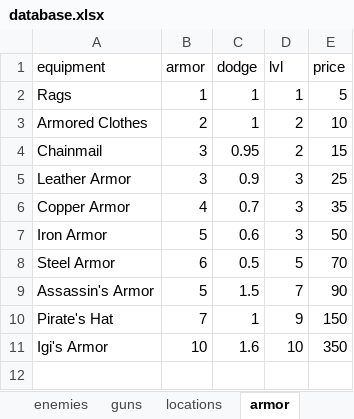
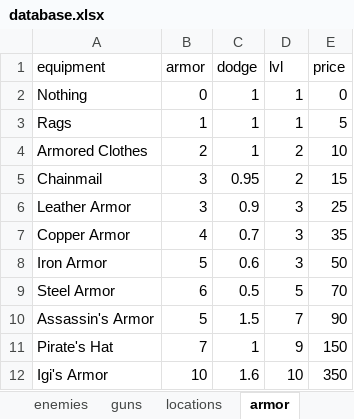
Before and after one commit to Igigog/RPG, an Excel workbook: database.xlsx, sheet armor, drawn as a sheet; values as stored, in another font and other column widths than the file's, no borders; the diff names each change by its address in the sheet, - before the commit and + after, or states it on an @@ line.

Commit message:
Nothing interesting

```diff
--- a/database.xlsx (sheet armor)
+++ b/database.xlsx (sheet armor)
+row 2: Nothing | 0 | 1 | 1 | 0
```
Also changed, not shown: sheet guns, 3 other files.
